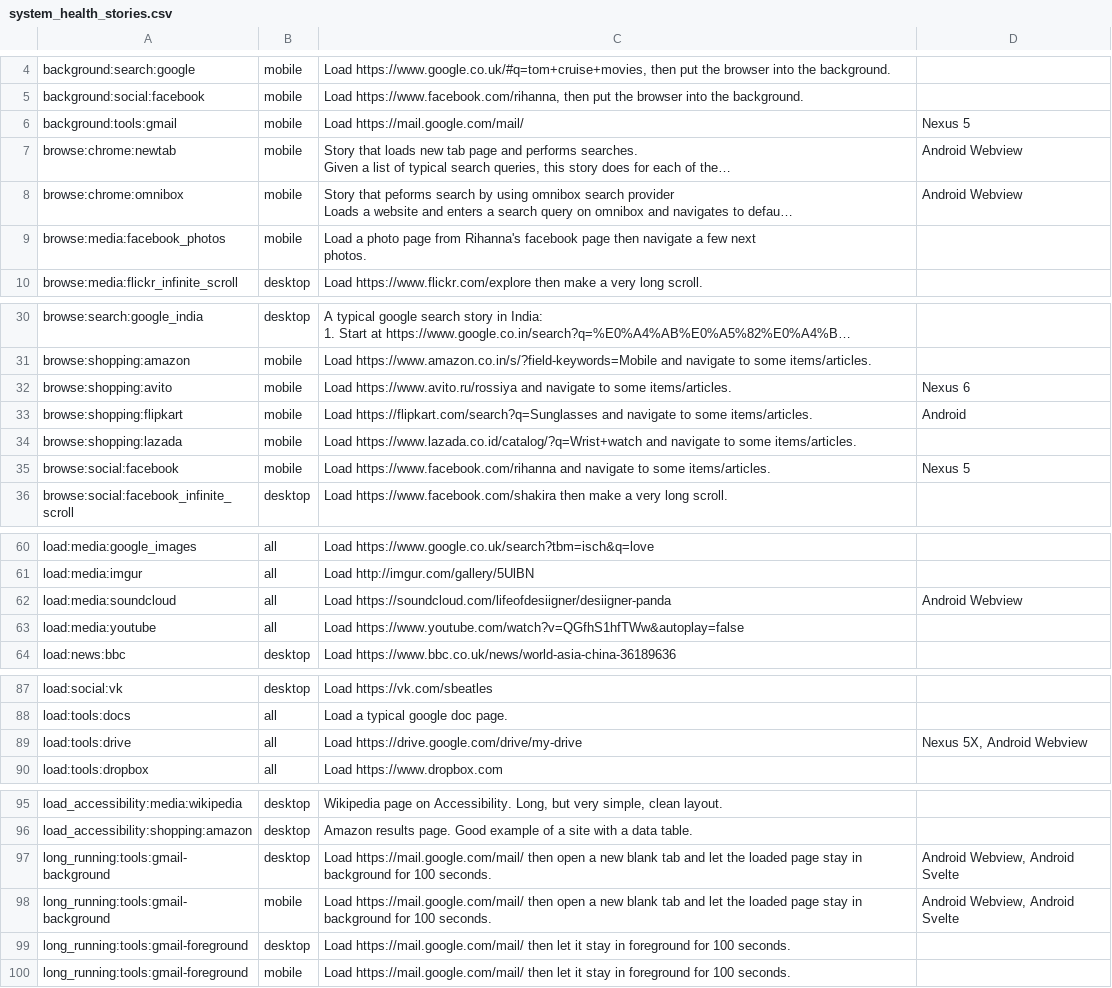
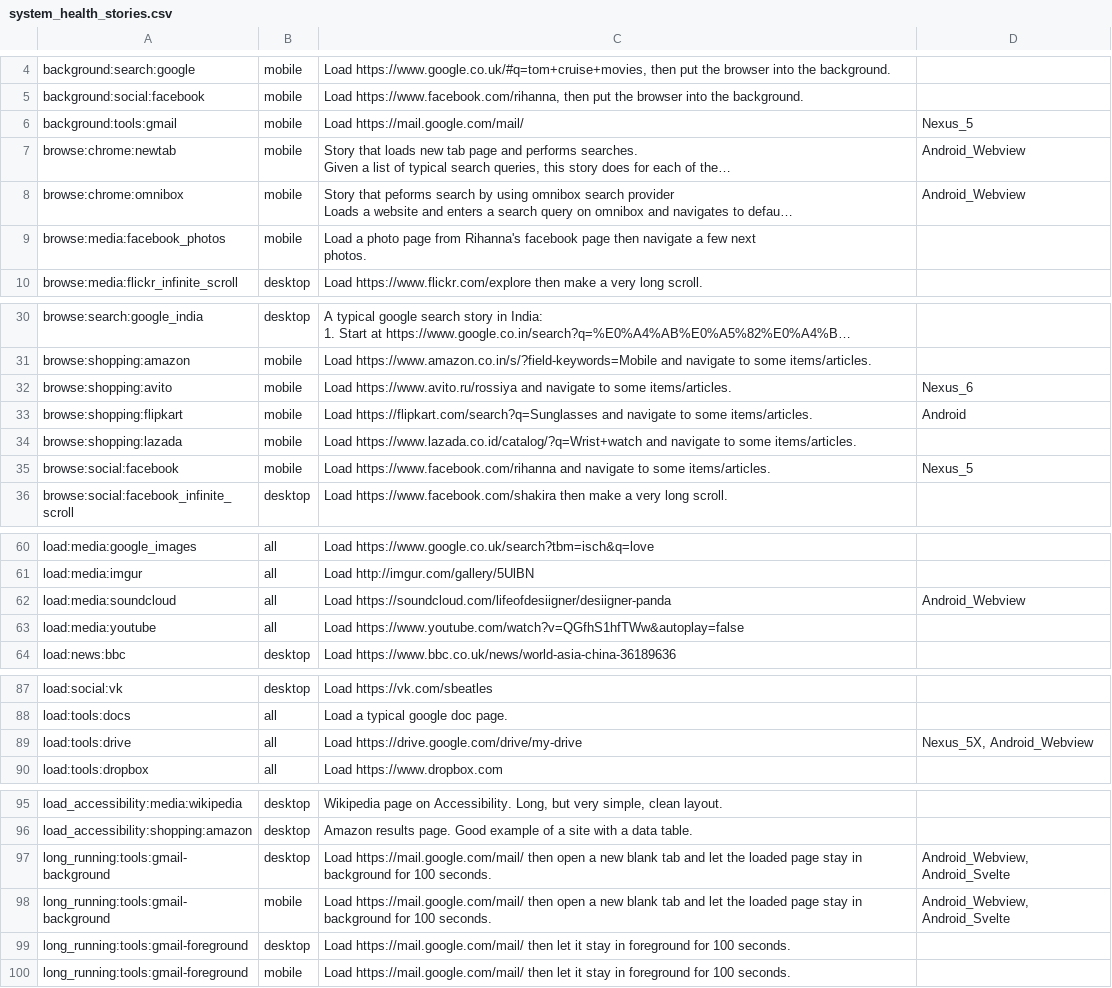
Before and after one commit to webrtc-uwp/chromium-tools, a CSV file: perf/system_health_stories.csv, drawn as a sheet; only a part is shown, gaps mark what is left out; long unchanged cells end in …; the diff names each change by its address in the sheet, - before the commit and + after, or states it on an @@ line.

```diff
--- a/perf/system_health_stories.csv
+++ b/perf/system_health_stories.csv
-D6: Nexus 5
+D6: Nexus_5
-D7:D8: Android Webview
+D7:D8: Android_Webview
-D32: Nexus 6
+D32: Nexus_6
-D35: Nexus 5
+D35: Nexus_5
-D62: Android Webview
+D62: Android_Webview
-D89: Nexus 5X, Android Webview
+D89: Nexus_5X, Android_Webview
-D97:D98: Android Webview, Android Svelte
+D97:D98: Android_Webview, Android_Svelte
```
Also changed, not shown: 37 other files.
